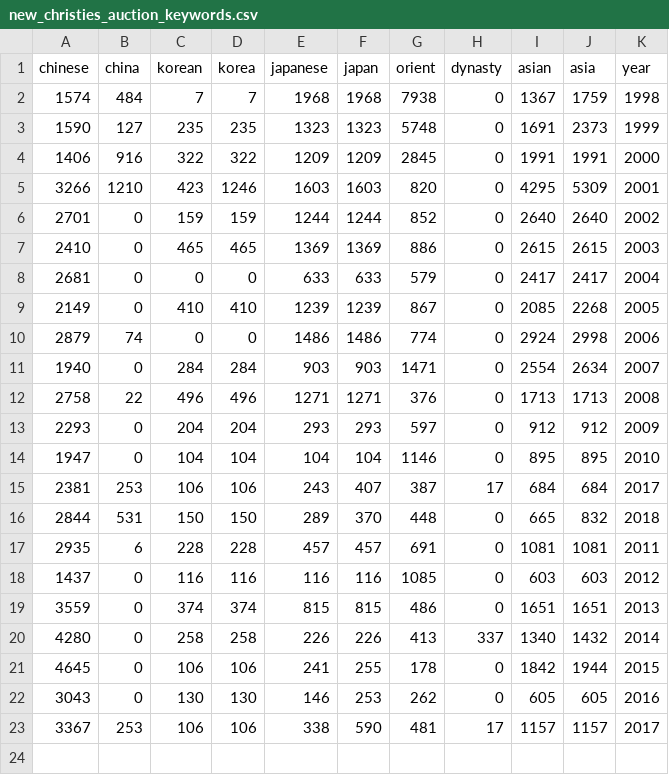
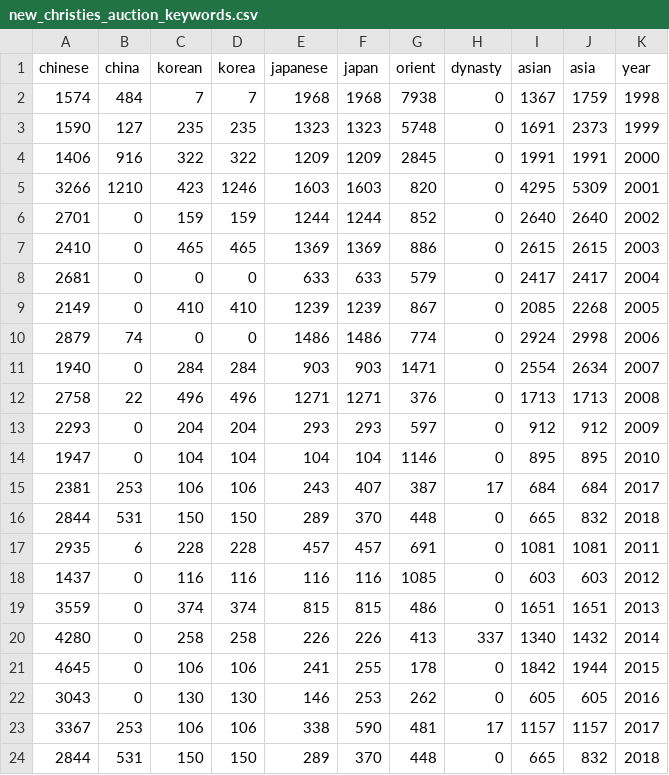
Before and after one commit to alexwang177/art-scraper, a CSV file: new_christies_auction_keywords.csv, drawn as a sheet.

```diff
--- a/new_christies_auction_keywords.csv
+++ b/new_christies_auction_keywords.csv
@@ -23 +23,2 @@ chinese,china,korean,korea,japanese,japan,orient,dynasty,asian,asia,year
 3367,253,106,106,338,590,481,17,1157,1157,2017
+2844,531,150,150,289,370,448,0,665,832,2018
```
Also changed, not shown: new_christies_auction_overall.csv.
